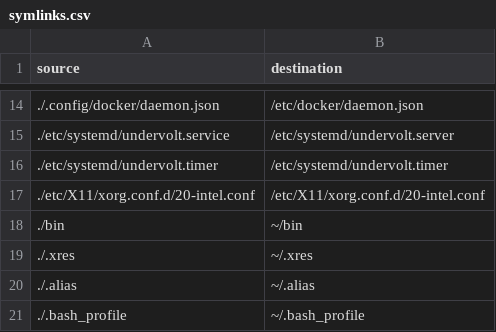
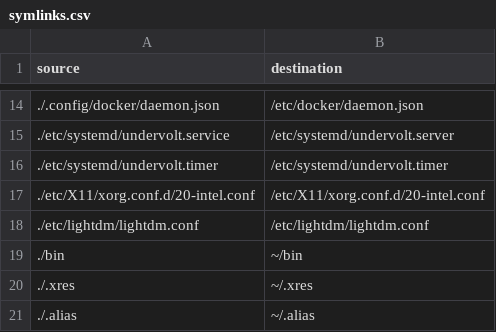
Before and after one commit to osiset/dots, a CSV file: symlinks.csv, drawn as a sheet; only a part is shown, gaps mark what is left out; the shorter side is filled out with more unchanged rows; the diff names each change by its address in the sheet, - before the commit and + after, or states it on an @@ line.

Commit message:
Symlink list updated

```diff
--- a/symlinks.csv
+++ b/symlinks.csv
+row 18: ./etc/lightdm/lightdm.conf | /etc/lightdm/lightdm.conf
```
